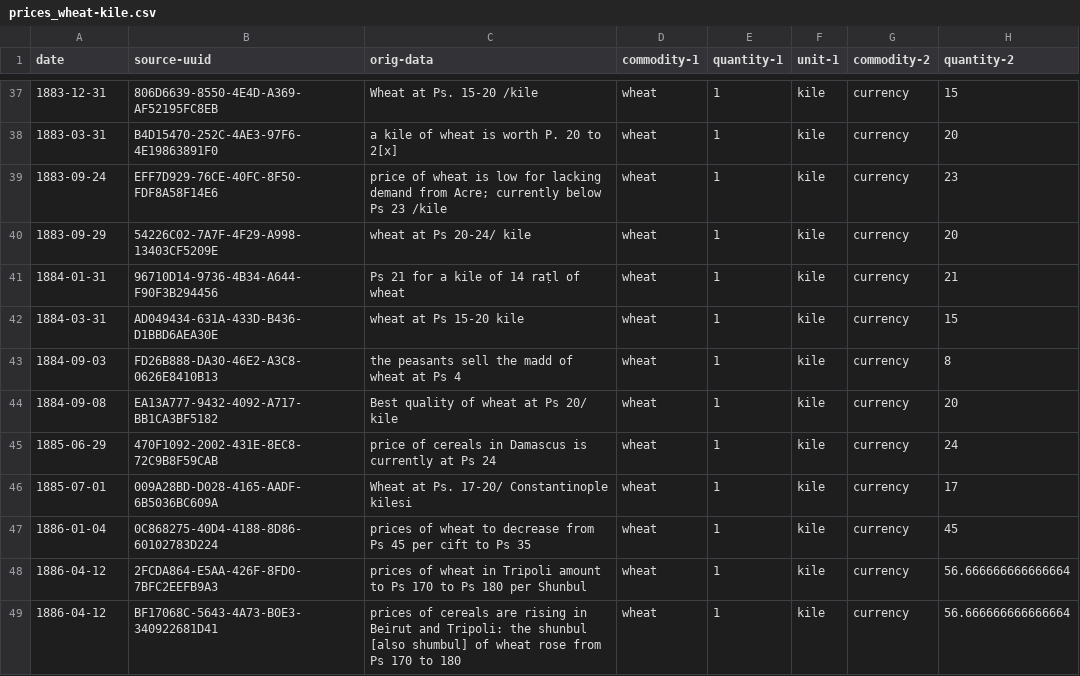
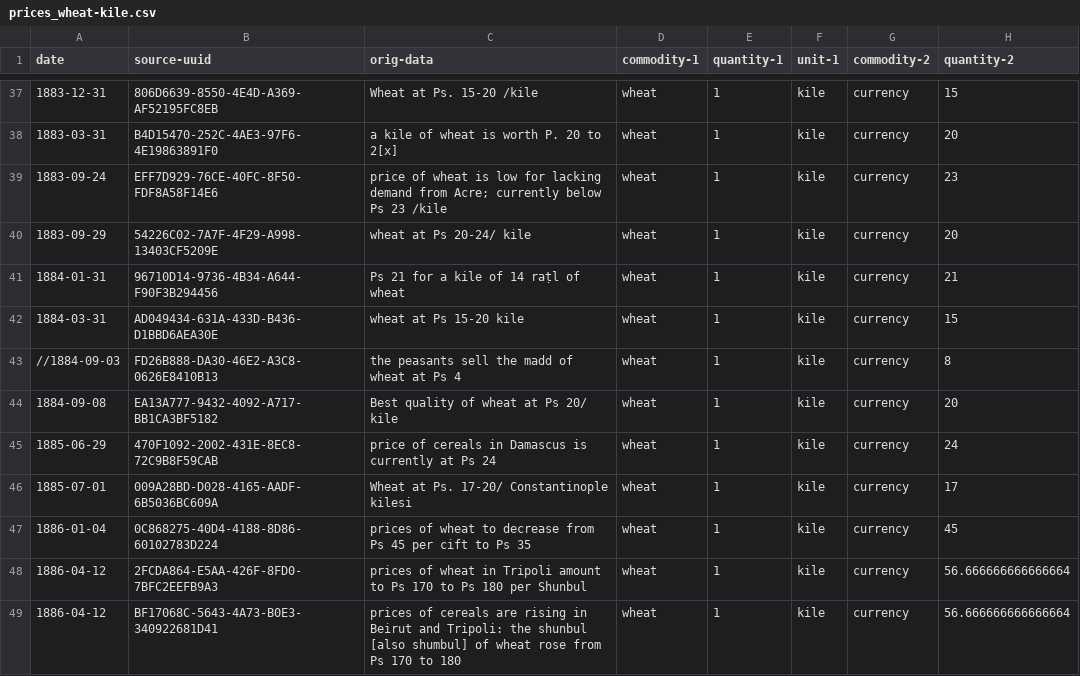
Before and after one commit to tillgrallert/food-riots_data, a CSV file: csv/prices_wheat-kile.csv, drawn as a sheet; only a part is shown, gaps mark what is left out; the diff names each change by its address in the sheet, - before the commit and + after, or states it on an @@ line.

Commit message:
comment out a line with producer prices instead of consumer prices

```diff
--- a/csv/prices_wheat-kile.csv
+++ b/csv/prices_wheat-kile.csv
-A43 (date): 1884-09-03
+A43 (date): //1884-09-03
```
